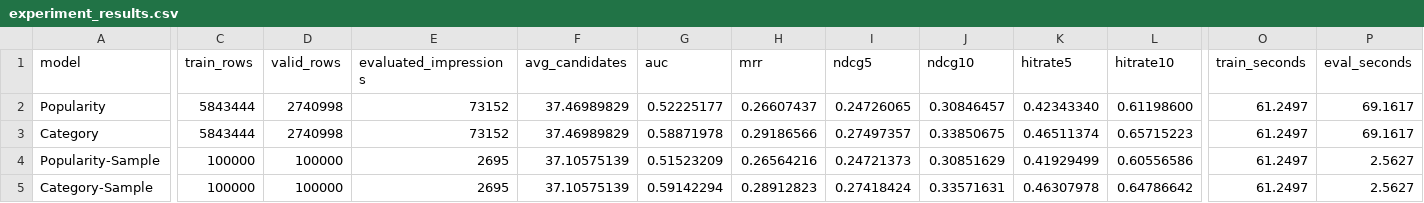
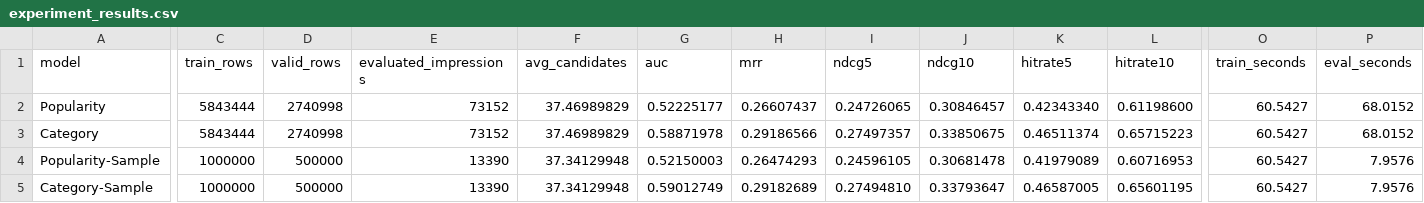
Before and after one commit to zhl-2022/x-algorithm, a CSV file: experiments/mind_news/outputs/experiment_results.csv, drawn as a sheet; only a part is shown, gaps mark what is left out; the diff covers the shown part only; the diff names each change by its address in the sheet, - before the commit and + after, or states it on an @@ line.

Commit message:
feat: add MIND scale and KuaiRec experiments

```diff
--- a/experiments/mind_news/outputs/experiment_results.csv
+++ b/experiments/mind_news/outputs/experiment_results.csv
-O2:O5 (train_seconds): 61.2497
+O2:O5 (train_seconds): 60.5427
-P2:P3 (eval_seconds): 69.1617
+P2:P3 (eval_seconds): 68.0152
-C4:C5 (train_rows): 100000
+C4:C5 (train_rows): 1000000
-D4:D5 (valid_rows): 100000
+D4:D5 (valid_rows): 500000
-E4:E5 (evaluated_impressions): 2695
+E4:E5 (evaluated_impressions): 13390
-F4:F5 (avg_candidates): 37.10575139
+F4:F5 (avg_candidates): 37.34129948
-G4 (auc): 0.51523209
+G4 (auc): 0.52150003
-H4 (mrr): 0.26564216
+H4 (mrr): 0.26474293
-I4 (ndcg5): 0.24721373
+I4 (ndcg5): 0.24596105
-J4 (ndcg10): 0.30851629
+J4 (ndcg10): 0.30681478
-K4 (hitrate5): 0.41929499
+K4 (hitrate5): 0.41979089
-L4 (hitrate10): 0.60556586
+L4 (hitrate10): 0.60716953
-P4:P5 (eval_seconds): 2.5627
+P4:P5 (eval_seconds): 7.9576
-G5 (auc): 0.59142294
+G5 (auc): 0.59012749
-H5 (mrr): 0.28912823
+H5 (mrr): 0.29182689
-I5 (ndcg5): 0.27418424
+I5 (ndcg5): 0.27494810
-J5 (ndcg10): 0.33571631
+J5 (ndcg10): 0.33793647
-K5 (hitrate5): 0.46307978
+K5 (hitrate5): 0.46587005
-L5 (hitrate10): 0.64786642
+L5 (hitrate10): 0.65601195
```
Also changed, not shown: 4 added rows, 1 removed row and 34 edited cells elsewhere in this file, experiments/mind_news/outputs/category_results.csv, experiments/mind_news/outputs/ranker_results.csv, 39 other files.
